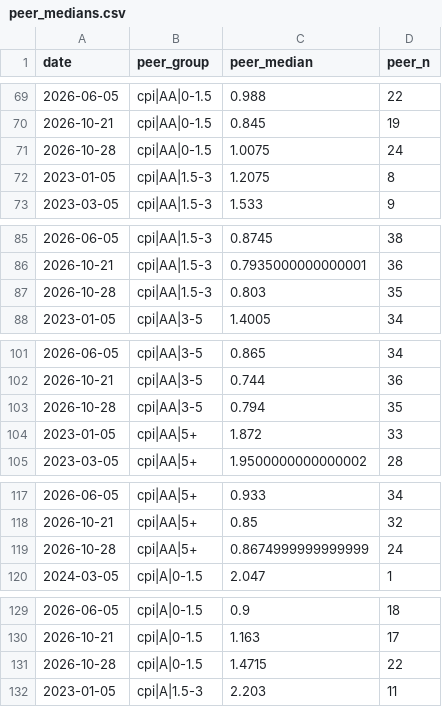
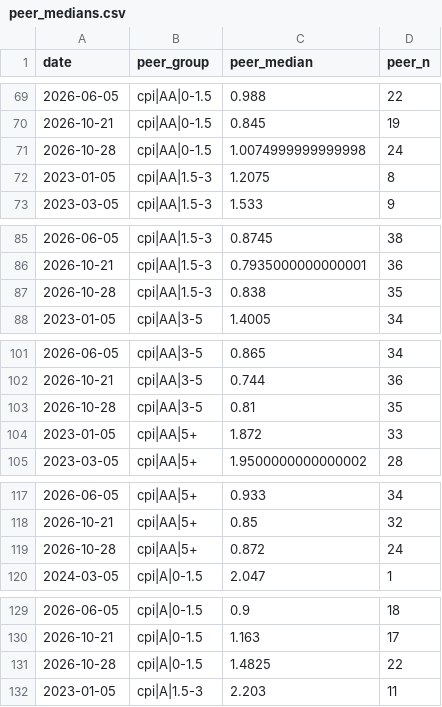
Before and after one commit to yovav81/corp-market-data, a CSV file: data/hist/peer_medians.csv, drawn as a sheet; only a part is shown, gaps mark what is left out; the diff covers the shown part only.

```diff
--- a/data/hist/peer_medians.csv
+++ b/data/hist/peer_medians.csv
@@ -70,3 +70,3 @@
 2026-10-21,cpi|AA|0-1.5,0.845,19
-2026-10-28,cpi|AA|0-1.5,1.0075,24
+2026-10-28,cpi|AA|0-1.5,1.0074999999999998,24
 2023-01-05,cpi|AA|1.5-3,1.2075,8
@@ -86,3 +86,3 @@
 2026-10-21,cpi|AA|1.5-3,0.7935000000000001,36
-2026-10-28,cpi|AA|1.5-3,0.803,35
+2026-10-28,cpi|AA|1.5-3,0.838,35
 2023-01-05,cpi|AA|3-5,1.4005,34
@@ -102,3 +102,3 @@
 2026-10-21,cpi|AA|3-5,0.744,36
-2026-10-28,cpi|AA|3-5,0.794,35
+2026-10-28,cpi|AA|3-5,0.81,35
 2023-01-05,cpi|AA|5+,1.872,33
@@ -118,3 +118,3 @@
 2026-10-21,cpi|AA|5+,0.85,32
-2026-10-28,cpi|AA|5+,0.8674999999999999,24
+2026-10-28,cpi|AA|5+,0.872,24
 2024-03-05,cpi|A|0-1.5,2.047,1
@@ -130,3 +130,3 @@
 2026-10-21,cpi|A|0-1.5,1.163,17
-2026-10-28,cpi|A|0-1.5,1.4715,22
+2026-10-28,cpi|A|0-1.5,1.4825,22
 2023-01-05,cpi|A|1.5-3,2.203,11
```
Also changed, not shown: 28 edited cells elsewhere in this file, data/daily/2026/2026-10-28.csv, data/hist/alerts_latest.csv, 7 other files.
